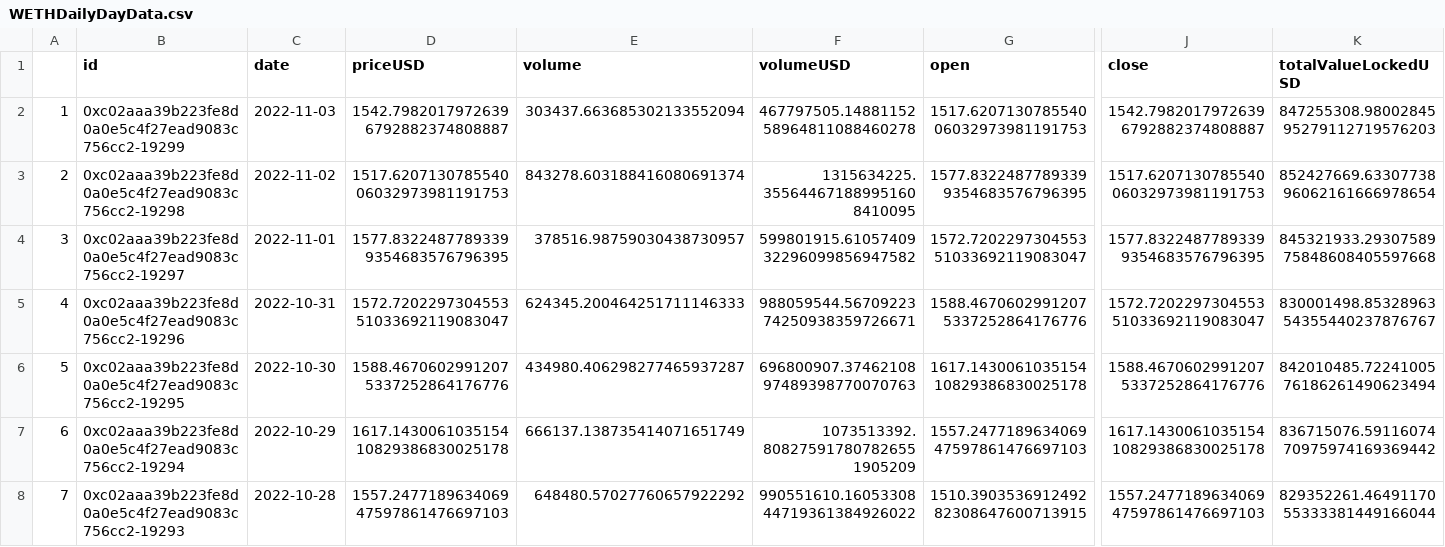
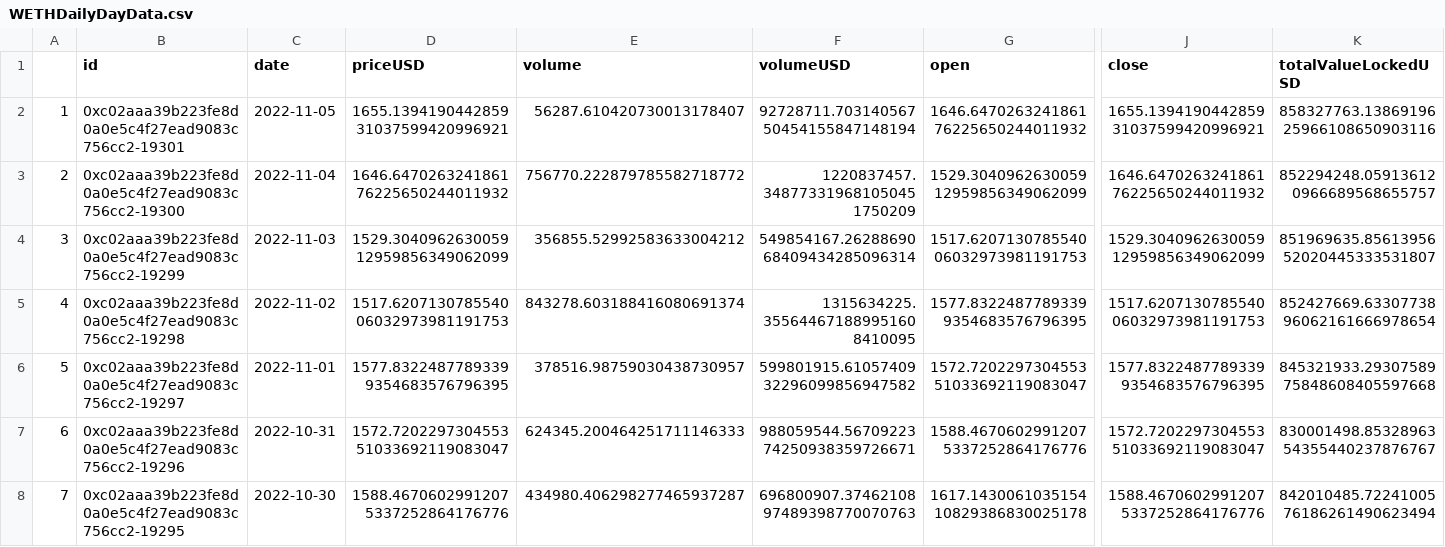
Before and after one commit to nehaljain19/EthereumPricePredictionADA, a CSV file: WETHDailyDayData.csv, drawn as a sheet; only a part is shown, gaps mark what is left out; the shorter side is filled out with more unchanged rows; addresses are those after the commit; rows hold the shown columns only; the diff names each change by its address in the sheet, - before the commit and + after, or states it on an @@ line.

Commit message:
Updated data; Exported timeseries summary graphs to file

```diff
--- a/WETHDailyDayData.csv
+++ b/WETHDailyDayData.csv
+row 2: 1 | 0xc02aaa39b223fe8d0a0e5c4f27ead9083c756cc2-19301 | 2022-11-05 | 1655.139419044285931037599420996921 | 56287.610420730013178407 | 92728711.70314056750454155847148194 | 1646.647026324186176225650244011932 | 1655.139419044285931037599420996921 | 858327763.1386919625966108650903116
+row 3: 2 | 0xc02aaa39b223fe8d0a0e5c4f27ead9083c756cc2-19300 | 2022-11-04 | 1646.647026324186176225650244011932 | 756770.222879785582718772 | 1220837457.348773319681050451750209 | 1529.304096263005912959856349062099 | 1646.647026324186176225650244011932 | 852294248.059136120966689568655757
@@ column A renumbered from row 4 down @@
-D4 (priceUSD): 1542.79820179726396792882374808887
+D4 (priceUSD): 1529.304096263005912959856349062099
-E4 (volume): 303437.663685302133552094
+E4 (volume): 356855.52992583633004212
-F4 (volumeUSD): 467797505.1488115258964811088460278
+F4 (volumeUSD): 549854167.2628869068409434285096314
-J4 (close): 1542.79820179726396792882374808887
+J4 (close): 1529.304096263005912959856349062099
-K4 (totalValueLockedUSD): 847255308.9800284595279112719576203
+K4 (totalValueLockedUSD): 851969635.8561395652020445333531807
```
Also changed, not shown: 1 other file.
